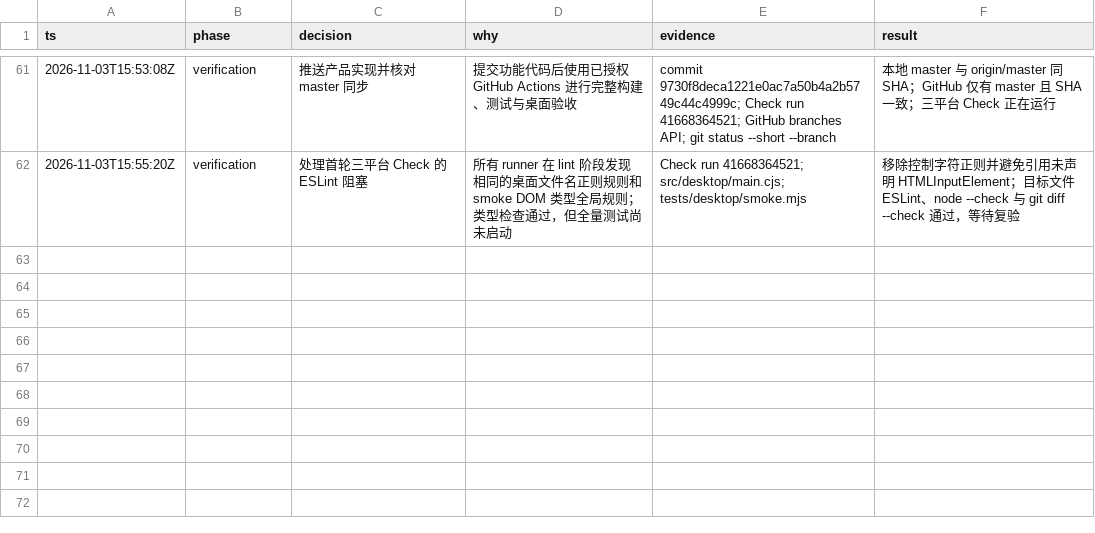
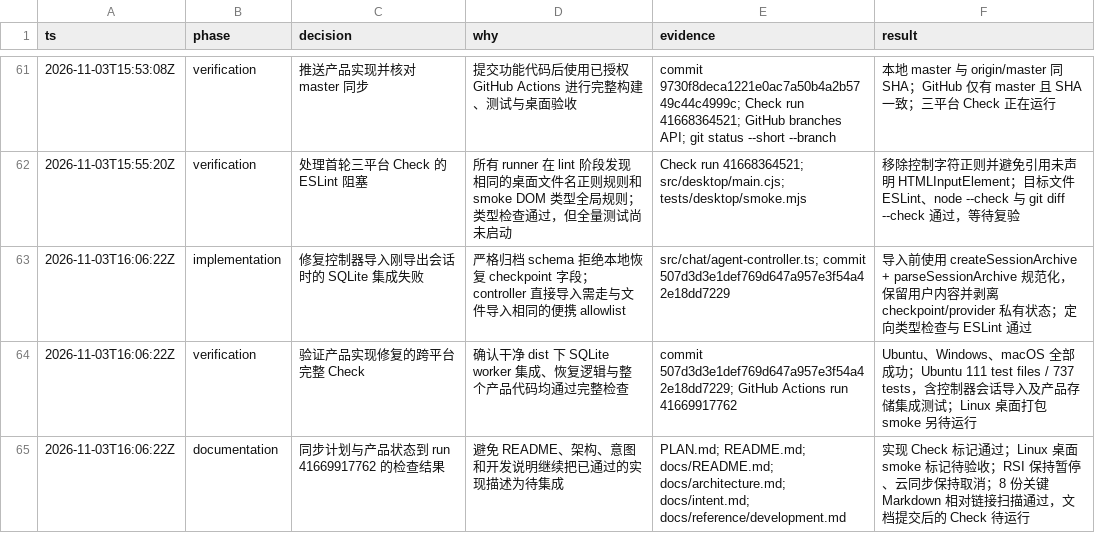
Before and after one commit to kikoiio/Bitori, a TSV file: .audit/bitori-backlog.tsv, drawn as a sheet; only a part is shown, gaps mark what is left out; the diff names each change by its address in the sheet, - before the commit and + after, or states it on an @@ line.

```diff
--- a/.audit/bitori-backlog.tsv
+++ b/.audit/bitori-backlog.tsv
+row 63: 2026-11-03T16:06:22Z | implementation | 修复控制器导入刚导出会话时的 SQLite 集成失败 | 严格归档 schema 拒绝本地恢复 checkpoint 字段；controller 直接导入需走与文件导入相同的便携 allowlist | src/chat/agent-controller.ts; commit 507d3d3e1def769d647a957e3f54a42e18dd7229 | 导入前使用 createSessionArchive + parseSessionArchive 规范化，保留用户内容并剥离 checkpoint/provider 私有状态；定向类型检查与 ESLint 通过
+row 64: 2026-11-03T16:06:22Z | verification | 验证产品实现修复的跨平台完整 Check | 确认干净 dist 下 SQLite worker 集成、恢复逻辑与整个产品代码均通过完整检查 | commit 507d3d3e1def769d647a957e3f54a42e18dd7229; GitHub Actions run 41669917762 | Ubuntu、Windows、macOS 全部成功；Ubuntu 111 test files / 737 tests，含控制器会话导入及产品存储集成测试；Linux 桌面打包 smoke 另待运行
+row 65: 2026-11-03T16:06:22Z | documentation | 同步计划与产品状态到 run 41669917762 的检查结果 | 避免 README、架构、意图和开发说明继续把已通过的实现描述为待集成 | PLAN.md; README.md; docs/README.md; docs/architecture.md; docs/intent.md; docs/reference/development.md | 实现 Check 标记通过；Linux 桌面 smoke 标记待验收；RSI 保持暂停、云同步保持取消；8 份关键 Markdown 相对链接扫描通过，文档提交后的 Check 待运行
```
Also changed, not shown: 6 other files.
